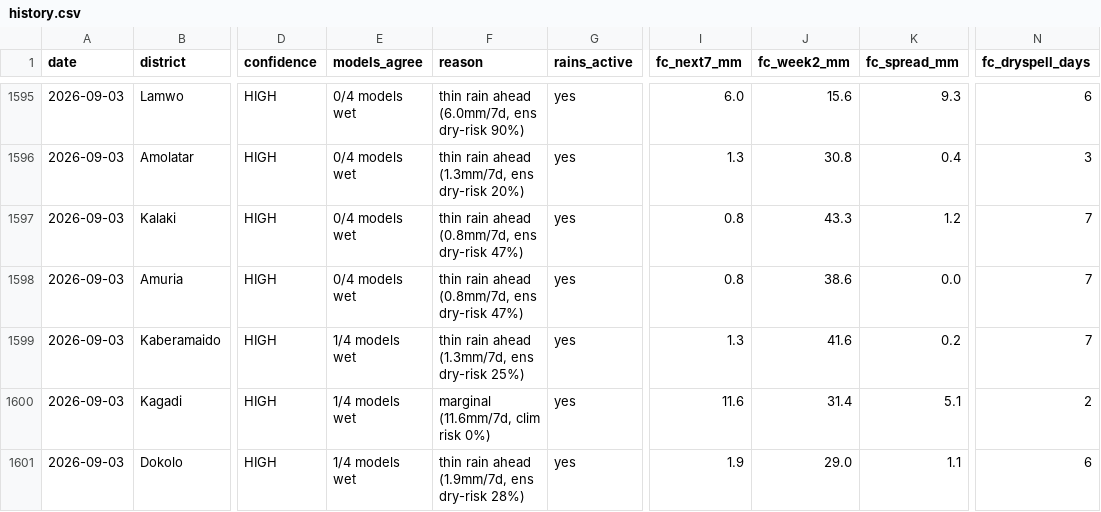
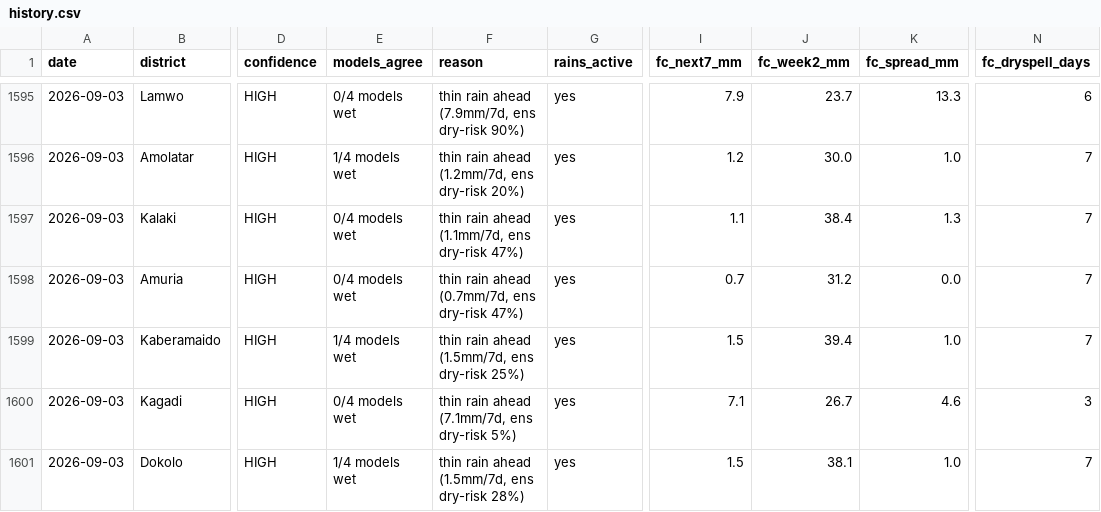
Before and after one commit to quinn-Uganda/planting-monitor, a CSV file: planting_monitor_out/history.csv, drawn as a sheet; only a part is shown, gaps mark what is left out; the diff covers the shown part only; the diff names each change by its address in the sheet, - before the commit and + after, or states it on an @@ line.

```diff
--- a/planting_monitor_out/history.csv
+++ b/planting_monitor_out/history.csv
-F1595 (reason): thin rain ahead (6.0mm/7d, ens dry-risk 90%)
+F1595 (reason): thin rain ahead (7.9mm/7d, ens dry-risk 90%)
-I1595 (fc_next7_mm): 6.0
+I1595 (fc_next7_mm): 7.9
-J1595 (fc_week2_mm): 15.6
+J1595 (fc_week2_mm): 23.7
-K1595 (fc_spread_mm): 9.3
+K1595 (fc_spread_mm): 13.3
-E1596 (models_agree): 0/4 models wet
+E1596 (models_agree): 1/4 models wet
-F1596 (reason): thin rain ahead (1.3mm/7d, ens dry-risk 20%)
+F1596 (reason): thin rain ahead (1.2mm/7d, ens dry-risk 20%)
-I1596 (fc_next7_mm): 1.3
+I1596 (fc_next7_mm): 1.2
-J1596 (fc_week2_mm): 30.8
+J1596 (fc_week2_mm): 30.0
-K1596 (fc_spread_mm): 0.4
+K1596 (fc_spread_mm): 1.0
-N1596 (fc_dryspell_days): 3
+N1596 (fc_dryspell_days): 7
-F1597 (reason): thin rain ahead (0.8mm/7d, ens dry-risk 47%)
+F1597 (reason): thin rain ahead (1.1mm/7d, ens dry-risk 47%)
-I1597 (fc_next7_mm): 0.8
+I1597 (fc_next7_mm): 1.1
-J1597 (fc_week2_mm): 43.3
+J1597 (fc_week2_mm): 38.4
-K1597 (fc_spread_mm): 1.2
+K1597 (fc_spread_mm): 1.3
-F1598 (reason): thin rain ahead (0.8mm/7d, ens dry-risk 47%)
+F1598 (reason): thin rain ahead (0.7mm/7d, ens dry-risk 47%)
-I1598 (fc_next7_mm): 0.8
+I1598 (fc_next7_mm): 0.7
-J1598 (fc_week2_mm): 38.6
+J1598 (fc_week2_mm): 31.2
-F1599 (reason): thin rain ahead (1.3mm/7d, ens dry-risk 25%)
+F1599 (reason): thin rain ahead (1.5mm/7d, ens dry-risk 25%)
-I1599 (fc_next7_mm): 1.3
+I1599 (fc_next7_mm): 1.5
-J1599 (fc_week2_mm): 41.6
+J1599 (fc_week2_mm): 39.4
-K1599 (fc_spread_mm): 0.2
+K1599 (fc_spread_mm): 1.0
-E1600 (models_agree): 1/4 models wet
+E1600 (models_agree): 0/4 models wet
-F1600 (reason): marginal (11.6mm/7d, clim risk 0%)
+F1600 (reason): thin rain ahead (7.1mm/7d, ens dry-risk 5%)
-I1600 (fc_next7_mm): 11.6
+I1600 (fc_next7_mm): 7.1
-J1600 (fc_week2_mm): 31.4
+J1600 (fc_week2_mm): 26.7
-K1600 (fc_spread_mm): 5.1
+K1600 (fc_spread_mm): 4.6
-N1600 (fc_dryspell_days): 2
+N1600 (fc_dryspell_days): 3
-F1601 (reason): thin rain ahead (1.9mm/7d, ens dry-risk 28%)
+F1601 (reason): thin rain ahead (1.5mm/7d, ens dry-risk 28%)
-I1601 (fc_next7_mm): 1.9
+I1601 (fc_next7_mm): 1.5
-J1601 (fc_week2_mm): 29.0
+J1601 (fc_week2_mm): 38.1
-K1601 (fc_spread_mm): 1.1
+K1601 (fc_spread_mm): 1.0
-N1601 (fc_dryspell_days): 6
+N1601 (fc_dryspell_days): 7
```
Also changed, not shown: 71 edited cells elsewhere in this file, planting_monitor_out/status_today.csv, 4 other files.
